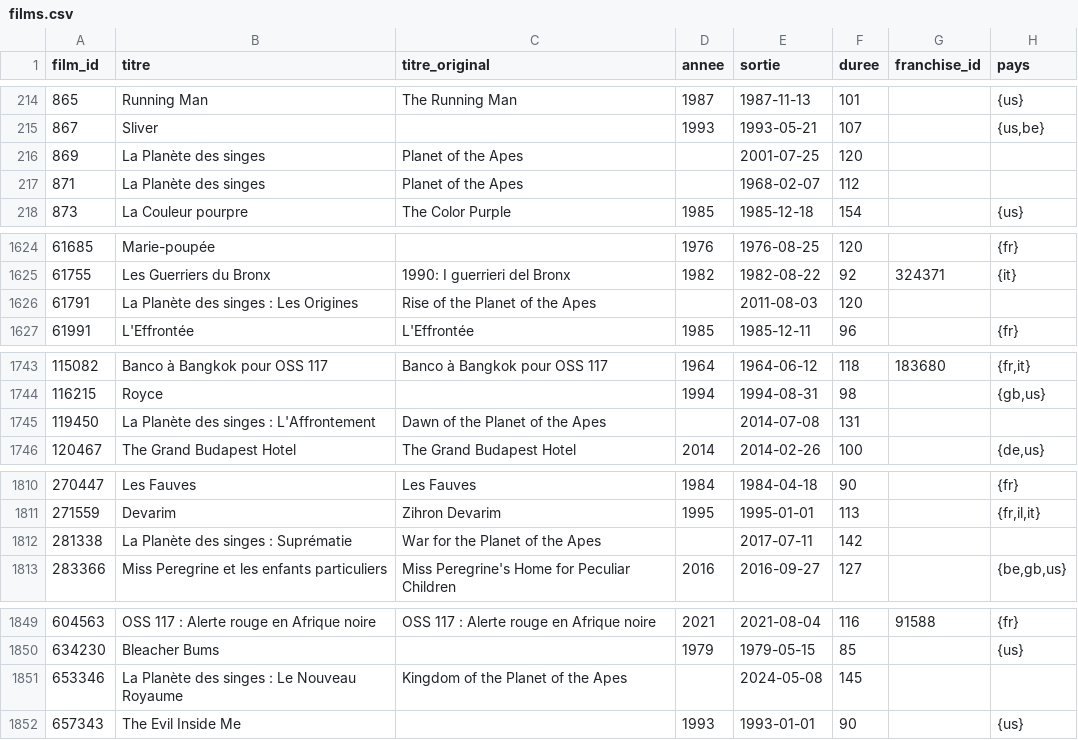
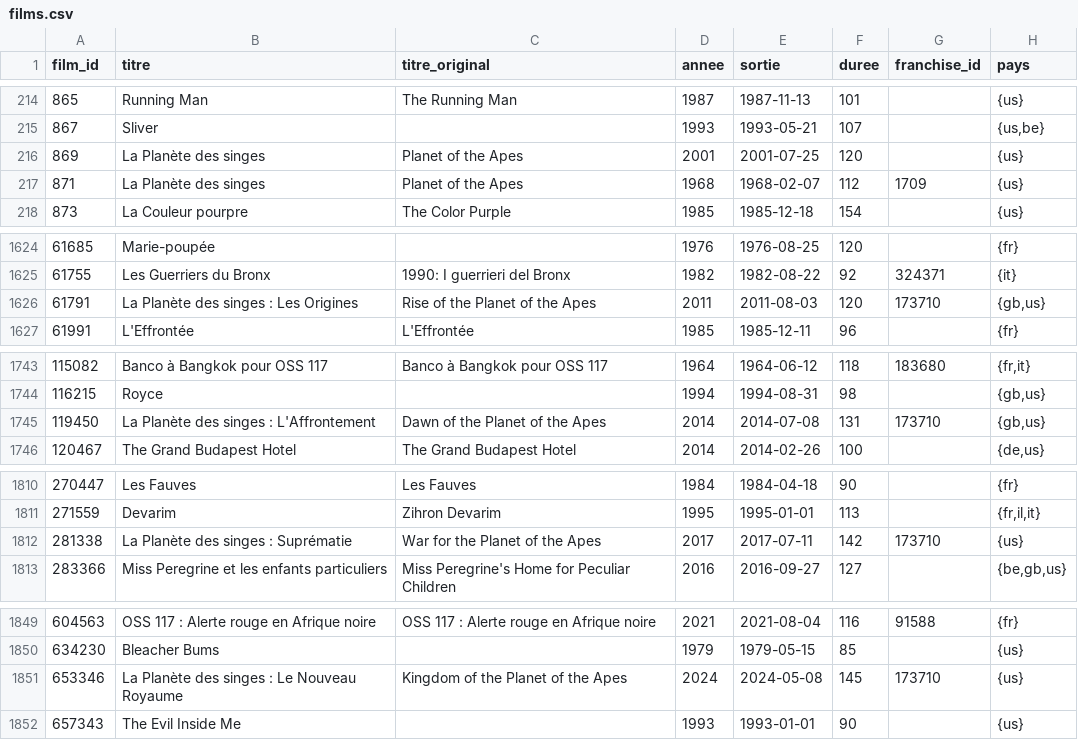
Before and after one commit to medina474/r5a10, a CSV file: data/cinema/films.csv, drawn as a sheet; only a part is shown, gaps mark what is left out.

Commit message:
mise à jour des films

```diff
--- a/data/cinema/films.csv
+++ b/data/cinema/films.csv
@@ -215,4 +215,4 @@ film_id,titre,titre_original,annee,sortie,duree,franchise_id,pays
 867,Sliver,,1993,1993-05-21,107,,"{us,be}"
-869,La Planète des singes,Planet of the Apes,,2001-07-25,120,,
-871,La Planète des singes,Planet of the Apes,,1968-02-07,112,,
+869,La Planète des singes,Planet of the Apes,2001,2001-07-25,120,,{us}
+871,La Planète des singes,Planet of the Apes,1968,1968-02-07,112,1709,{us}
 873,La Couleur pourpre,The Color Purple,1985,1985-12-18,154,,{us}
@@ -1625,3 +1625,3 @@ film_id,titre,titre_original,annee,sortie,duree,franchise_id,pays
 61755,Les Guerriers du Bronx,1990: I guerrieri del Bronx,1982,1982-08-22,92,324371,{it}
-61791,La Planète des singes : Les Origines,Rise of the Planet of the Apes,,2011-08-03,120,,
+61791,La Planète des singes : Les Origines,Rise of the Planet of the Apes,2011,2011-08-03,120,173710,"{gb,us}"
 61991,L'Effrontée,L'Effrontée,1985,1985-12-11,96,,{fr}
@@ -1744,3 +1744,3 @@ film_id,titre,titre_original,annee,sortie,duree,franchise_id,pays
 116215,Royce,,1994,1994-08-31,98,,"{gb,us}"
-119450,La Planète des singes : L'Affrontement,Dawn of the Planet of the Apes,,2014-07-08,131,,
+119450,La Planète des singes : L'Affrontement,Dawn of the Planet of the Apes,2014,2014-07-08,131,173710,"{gb,us}"
 120467,The Grand Budapest Hotel,The Grand Budapest Hotel,2014,2014-02-26,100,,"{de,us}"
@@ -1811,3 +1811,3 @@ film_id,titre,titre_original,annee,sortie,duree,franchise_id,pays
 271559,Devarim,Zihron Devarim,1995,1995-01-01,113,,"{fr,il,it}"
-281338,La Planète des singes : Suprématie,War for the Planet of the Apes,,2017-07-11,142,,
+281338,La Planète des singes : Suprématie,War for the Planet of the Apes,2017,2017-07-11,142,173710,{us}
 283366,Miss Peregrine et les enfants particuliers,Miss Peregrine's Home for Peculiar Children,2016,2016-09-27,127,,"{be,gb,us}"
@@ -1850,3 +1850,3 @@ film_id,titre,titre_original,annee,sortie,duree,franchise_id,pays
 634230,Bleacher Bums,,1979,1979-05-15,85,,{us}
-653346,La Planète des singes : Le Nouveau Royaume,Kingdom of the Planet of the Apes,,2024-05-08,145,,
+653346,La Planète des singes : Le Nouveau Royaume,Kingdom of the Planet of the Apes,2024,2024-05-08,145,173710,{us}
 657343,The Evil Inside Me,,1993,1993-01-01,90,,{us}
```
Also changed, not shown: data/cinema/films_motscles.csv, data/cinema/franchises.csv, 3 other files.
